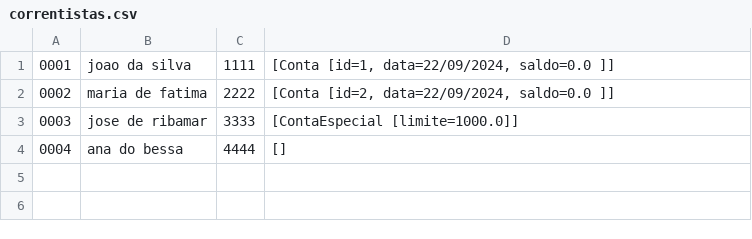
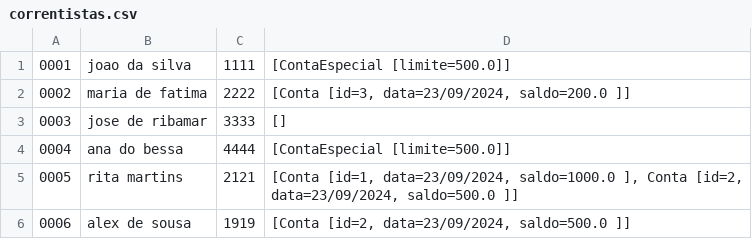
Before and after one commit to araujo-angel/2ProjetoPOO, a CSV file: correntistas.csv, drawn as a sheet.

```diff
--- a/correntistas.csv
+++ b/correntistas.csv
@@ -1,4 +1,6 @@
-0001;joao da silva;1111;[Conta [id=1, data=22/09/2024, saldo=0.0 ]]
-0002;maria de fatima;2222;[Conta [id=2, data=22/09/2024, saldo=0.0 ]]
-0003;jose de ribamar;3333;[ContaEspecial [limite=1000.0]]
-0004;ana do bessa;4444;[]
+0001;joao da silva;1111;[ContaEspecial [limite=500.0]]
+0002;maria de fatima;2222;[Conta [id=3, data=23/09/2024, saldo=200.0 ]]
+0003;jose de ribamar;3333;[]
+0004;ana do bessa;4444;[ContaEspecial [limite=500.0]]
+0005;rita martins;2121;[Conta [id=1, data=23/09/2024, saldo=1000.0 ], Conta [id=2, data=23/09/2024, saldo=500.0 ]]
+0006;alex de sousa;1919;[Conta [id=2, data=23/09/2024, saldo=500.0 ]]
```
Also changed, not shown: 27 other files.
